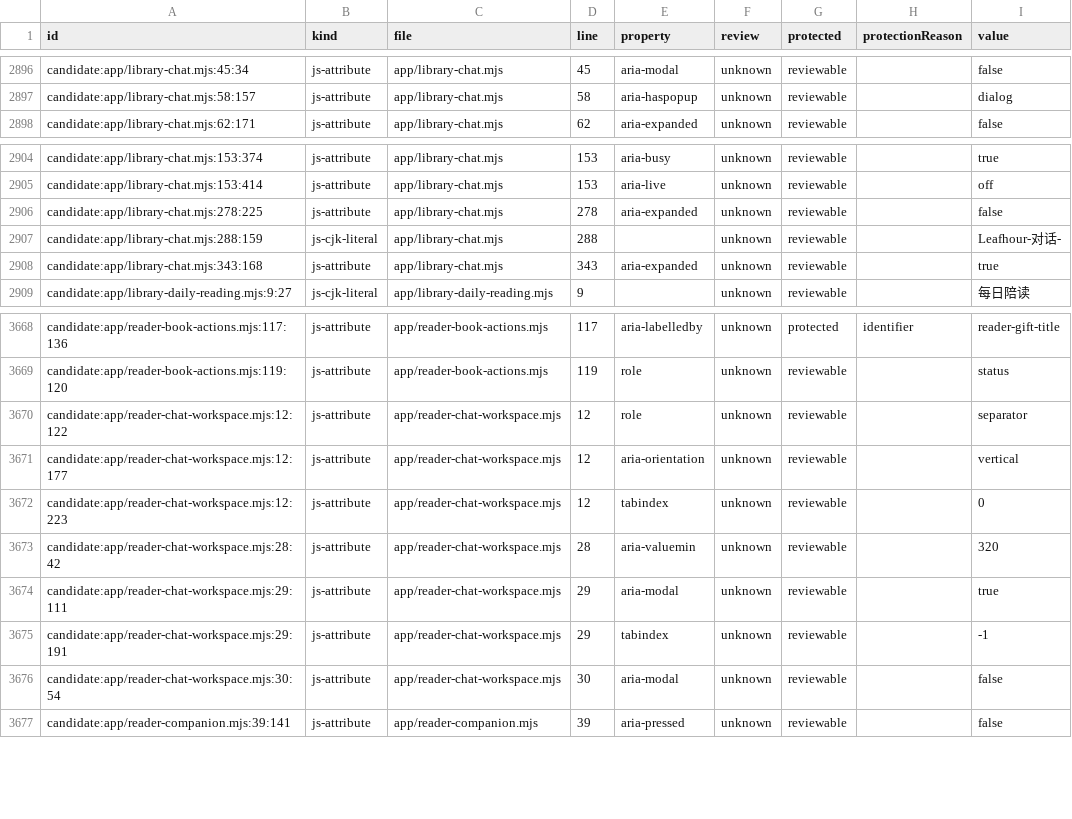
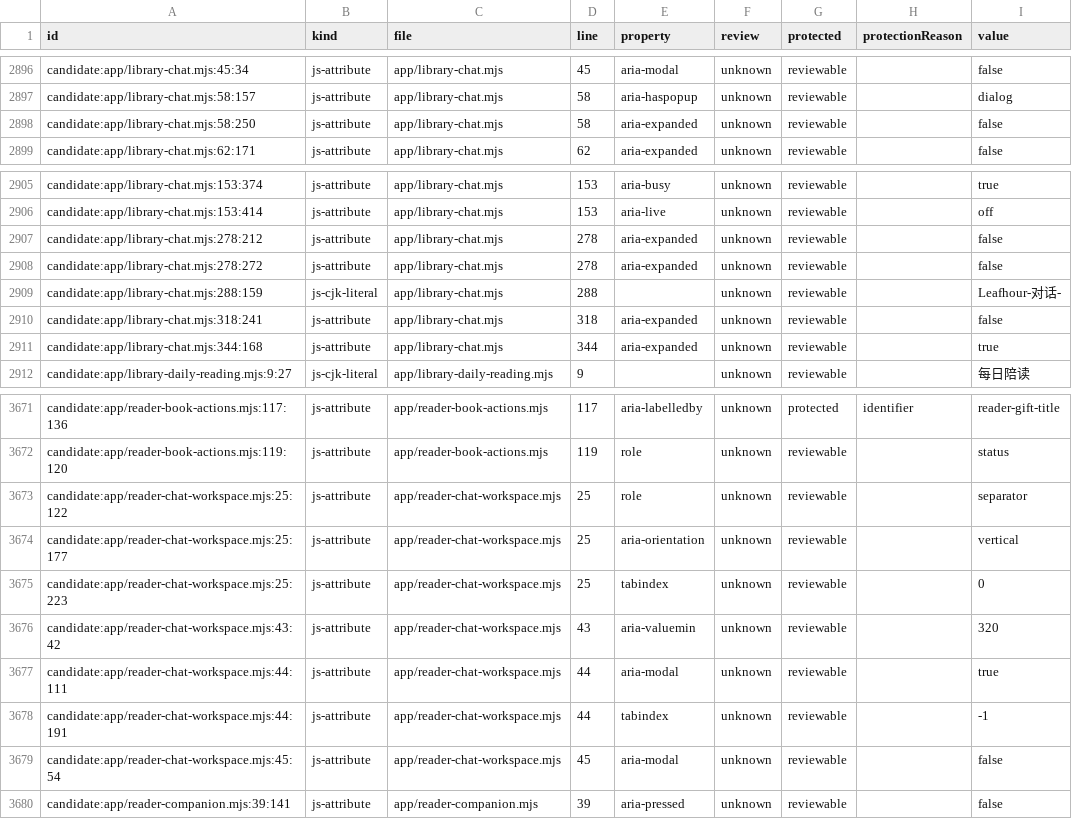
Before and after one commit to getyak/leafhour, a CSV file: docs/copy/copy-candidates.csv, drawn as a sheet; only a part is shown, gaps mark what is left out.

```diff
--- a/docs/copy/copy-candidates.csv
+++ b/docs/copy/copy-candidates.csv
@@ -2913,2 +2913,3 @@ candidate:app/library-chat.mjs:45:34,js-attribute,app/library-chat.mjs,45,aria-m
 candidate:app/library-chat.mjs:58:157,js-attribute,app/library-chat.mjs,58,aria-haspopup,unknown,reviewable,,dialog
+candidate:app/library-chat.mjs:58:250,js-attribute,app/library-chat.mjs,58,aria-expanded,unknown,reviewable,,false
 candidate:app/library-chat.mjs:62:171,js-attribute,app/library-chat.mjs,62,aria-expanded,unknown,reviewable,,false
@@ -2921,5 +2922,7 @@ candidate:app/library-chat.mjs:153:374,js-attribute,app/library-chat.mjs,153,ari
 candidate:app/library-chat.mjs:153:414,js-attribute,app/library-chat.mjs,153,aria-live,unknown,reviewable,,off
-candidate:app/library-chat.mjs:278:225,js-attribute,app/library-chat.mjs,278,aria-expanded,unknown,reviewable,,false
+candidate:app/library-chat.mjs:278:212,js-attribute,app/library-chat.mjs,278,aria-expanded,unknown,reviewable,,false
+candidate:app/library-chat.mjs:278:272,js-attribute,app/library-chat.mjs,278,aria-expanded,unknown,reviewable,,false
 candidate:app/library-chat.mjs:288:159,js-cjk-literal,app/library-chat.mjs,288,,unknown,reviewable,,Leafhour-对话-
-candidate:app/library-chat.mjs:343:168,js-attribute,app/library-chat.mjs,343,aria-expanded,unknown,reviewable,,true
+candidate:app/library-chat.mjs:318:241,js-attribute,app/library-chat.mjs,318,aria-expanded,unknown,reviewable,,false
+candidate:app/library-chat.mjs:344:168,js-attribute,app/library-chat.mjs,344,aria-expanded,unknown,reviewable,,true
 candidate:app/library-daily-reading.mjs:9:27,js-cjk-literal,app/library-daily-reading.mjs,9,,unknown,reviewable,,每日陪读
@@ -3742,9 +3745,9 @@ candidate:app/reader-book-actions.mjs:117:136,js-attribute,app/reader-book-actio
 candidate:app/reader-book-actions.mjs:119:120,js-attribute,app/reader-book-actions.mjs,119,role,unknown,reviewable,,status
-candidate:app/reader-chat-workspace.mjs:12:122,js-attribute,app/reader-chat-workspace.mjs,12,role,unknown,reviewable,,separator
-candidate:app/reader-chat-workspace.mjs:12:177,js-attribute,app/reader-chat-workspace.mjs,12,aria-orientation,unknown,reviewable,,vertical
-candidate:app/reader-chat-workspace.mjs:12:223,js-attribute,app/reader-chat-workspace.mjs,12,tabindex,unknown,reviewable,,0
-candidate:app/reader-chat-workspace.mjs:28:42,js-attribute,app/reader-chat-workspace.mjs,28,aria-valuemin,unknown,reviewable,,320
-candidate:app/reader-chat-workspace.mjs:29:111,js-attribute,app/reader-chat-workspace.mjs,29,aria-modal,unknown,reviewable,,true
-candidate:app/reader-chat-workspace.mjs:29:191,js-attribute,app/reader-chat-workspace.mjs,29,tabindex,unknown,reviewable,,-1
-candidate:app/reader-chat-workspace.mjs:30:54,js-attribute,app/reader-chat-workspace.mjs,30,aria-modal,unknown,reviewable,,false
+candidate:app/reader-chat-workspace.mjs:25:122,js-attribute,app/reader-chat-workspace.mjs,25,role,unknown,reviewable,,separator
+candidate:app/reader-chat-workspace.mjs:25:177,js-attribute,app/reader-chat-workspace.mjs,25,aria-orientation,unknown,reviewable,,vertical
+candidate:app/reader-chat-workspace.mjs:25:223,js-attribute,app/reader-chat-workspace.mjs,25,tabindex,unknown,reviewable,,0
+candidate:app/reader-chat-workspace.mjs:43:42,js-attribute,app/reader-chat-workspace.mjs,43,aria-valuemin,unknown,reviewable,,320
+candidate:app/reader-chat-workspace.mjs:44:111,js-attribute,app/reader-chat-workspace.mjs,44,aria-modal,unknown,reviewable,,true
+candidate:app/reader-chat-workspace.mjs:44:191,js-attribute,app/reader-chat-workspace.mjs,44,tabindex,unknown,reviewable,,-1
+candidate:app/reader-chat-workspace.mjs:45:54,js-attribute,app/reader-chat-workspace.mjs,45,aria-modal,unknown,reviewable,,false
 candidate:app/reader-companion.mjs:39:141,js-attribute,app/reader-companion.mjs,39,aria-pressed,unknown,reviewable,,false
```
Also changed, not shown: 14 other files.
